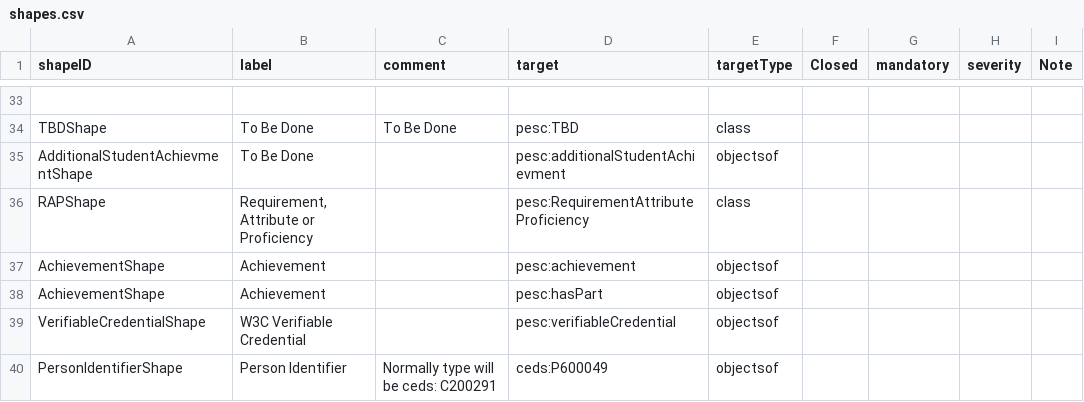
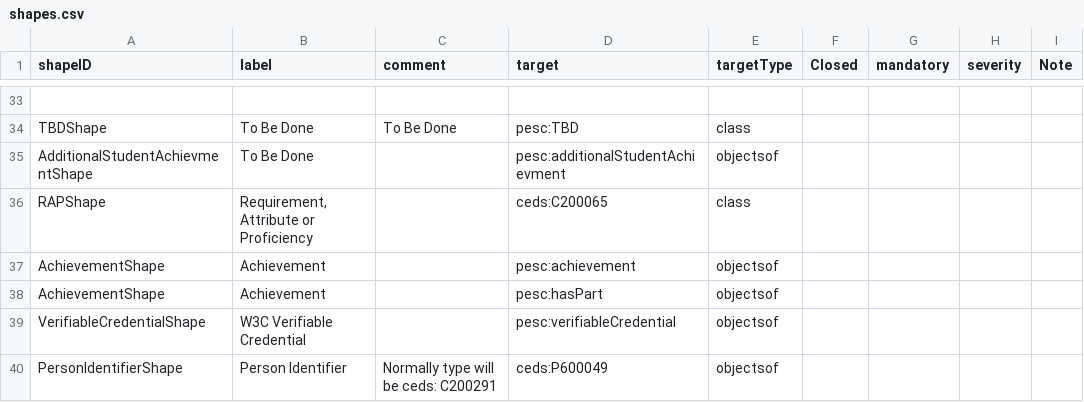
Before and after one commit to pesc-org/json-ld-transcript, a CSV file: TAP+SHACL/shapes.csv, drawn as a sheet; only a part is shown, gaps mark what is left out.

```diff
--- a/TAP+SHACL/shapes.csv
+++ b/TAP+SHACL/shapes.csv
@@ -35,3 +35,3 @@ TBDShape,To Be Done,To Be Done,pesc:TBD,class,,,,
 AdditionalStudentAchievmentShape,To Be Done,,pesc:additionalStudentAchievment,objectsof,,,,
-RAPShape,"Requirement, Attribute or Proficiency",,pesc:RequirementAttributeProficiency,class,,,,
+RAPShape,"Requirement, Attribute or Proficiency",,ceds:C200065,class,,,,
 AchievementShape,Achievement ,,pesc:achievement,objectsof,,,,
```
Also changed, not shown: TAP+SHACL/course-related-tap.csv, TAP+SHACL/tap.csv, 6 other files.
